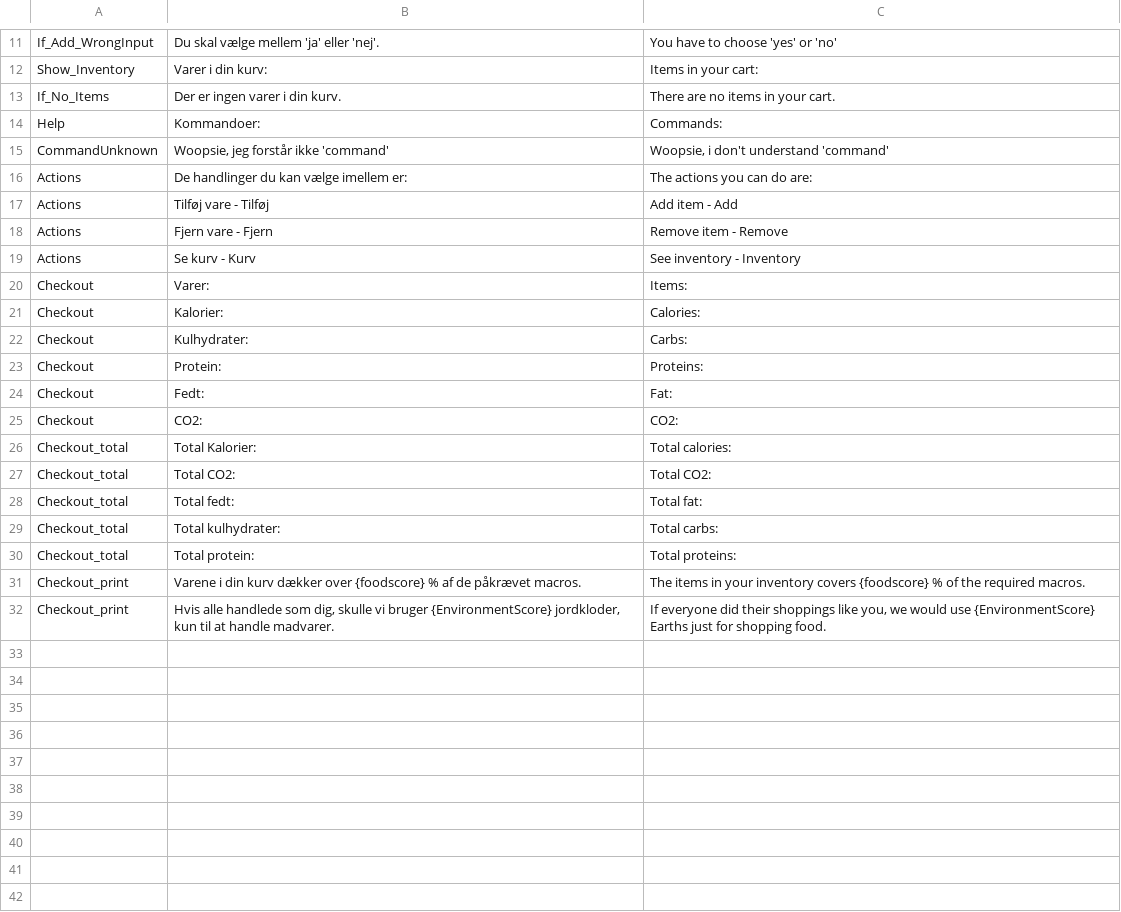
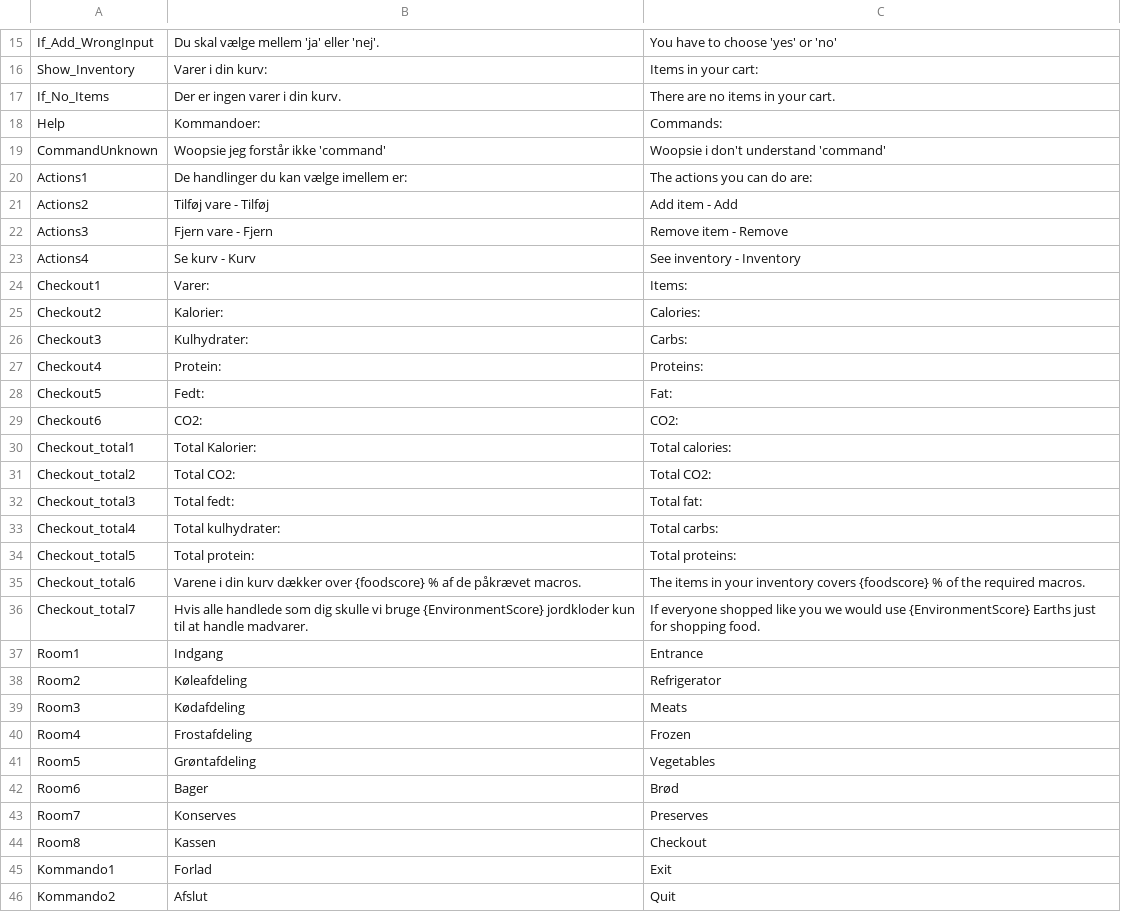
Before and after one commit to Frafn24/WorldOfSuperMaket, a CSV file: Data/Language.csv, drawn as a sheet; only a part is shown, gaps mark what is left out; the diff covers the shown part only.

Commit message:
Tilføjede Language.csv og ændrede nogle få CW så de virker

```diff
--- a/Data/Language.csv
+++ b/Data/Language.csv
@@ -14,19 +18,29 @@ If_No_Items,Der er ingen varer i din kurv.,There are no items in your cart.
 Help,Kommandoer:,Commands:
-CommandUnknown,"Woopsie, jeg forstår ikke 'command'","Woopsie, i don't understand 'command'"
-Actions,De handlinger du kan vælge imellem er:,The actions you can do are:
-Actions,Tilføj vare - Tilføj,Add item - Add
-Actions,Fjern vare - Fjern,Remove item - Remove
-Actions,Se kurv - Kurv,See inventory - Inventory
-Checkout,Varer:,Items:
-Checkout,Kalorier:,Calories:
-Checkout,Kulhydrater:,Carbs:
-Checkout,Protein:,Proteins:
-Checkout,Fedt:,Fat:
-Checkout,CO2:,CO2:
-Checkout_total,Total Kalorier:,Total calories:
-Checkout_total,Total CO2:,Total CO2:
-Checkout_total,Total fedt:,Total fat:
-Checkout_total,Total kulhydrater:,Total carbs:
-Checkout_total,Total protein:,Total proteins:
-Checkout_print,Varene i din kurv dækker over {foodscore} % af de påkrævet macros.,The items in your inventory covers {foodscore} % of the required macros.
-Checkout_print,"Hvis alle handlede som dig, skulle vi bruger {EnvironmentScore} jordkloder, kun til at handle madvarer.","If everyone did their shoppings like you, we would use {EnvironmentScore} Earths just for shopping food."
+CommandUnknown,Woopsie jeg forstår ikke 'command',Woopsie i don't understand 'command'
+Actions1,De handlinger du kan vælge imellem er:,The actions you can do are:
+Actions2,Tilføj vare - Tilføj,Add item - Add
+Actions3,Fjern vare - Fjern,Remove item - Remove
+Actions4,Se kurv - Kurv,See inventory - Inventory
+Checkout1,Varer:,Items:
+Checkout2,Kalorier:,Calories:
+Checkout3,Kulhydrater:,Carbs:
+Checkout4,Protein:,Proteins:
+Checkout5,Fedt:,Fat:
+Checkout6,CO2:,CO2:
+Checkout_total1,Total Kalorier:,Total calories:
+Checkout_total2,Total CO2:,Total CO2:
+Checkout_total3,Total fedt:,Total fat:
+Checkout_total4,Total kulhydrater:,Total carbs:
+Checkout_total5,Total protein:,Total proteins:
+Checkout_total6,Varene i din kurv dækker over {foodscore} % af de påkrævet macros.,The items in your inventory covers {foodscore} % of the required macros.
+Checkout_total7,Hvis alle handlede som dig skulle vi bruge {EnvironmentScore} jordkloder kun til at handle madvarer.,If everyone shopped like you we would use {EnvironmentScore} Earths just for shopping food.
+Room1,Indgang,Entrance
+Room2,Køleafdeling,Refrigerator
+Room3,Kødafdeling,Meats
+Room4,Frostafdeling,Frozen
+Room5,Grøntafdeling,Vegetables
+Room6,Bager,Brød
+Room7,Konserves,Preserves
+Room8,Kassen,Checkout
+Kommando1,Forlad,Exit
+Kommando2,Afslut,Quit
```
Also changed, not shown: 10 added rows, 1 removed row and 6 edited cells elsewhere in this file, 3 other files.
